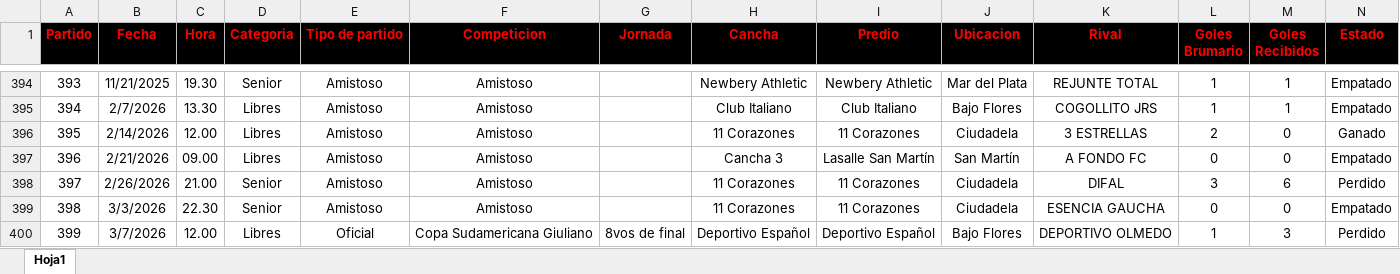
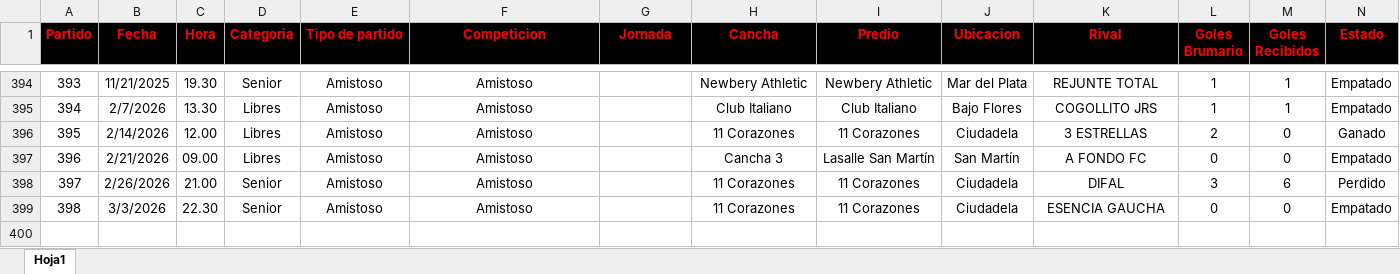
Before and after one commit to nicolascarreno/Brumario, an Excel workbook: backend/src/db/Once_Historico.xlsx, sheet Hoja1, drawn as a sheet; only a part is shown, gaps mark what is left out; values as stored, in another font and other column widths than the file's, no borders; rows hold the shown columns only; the diff names each change by its address in the sheet, - before the commit and + after, or states it on an @@ line.

```diff
--- a/backend/src/db/Once_Historico.xlsx (sheet Hoja1)
+++ b/backend/src/db/Once_Historico.xlsx (sheet Hoja1)
-row 400: 399 | 3/7/2026 | 12.00 | Libres | Oficial | Copa Sudamericana Giuliano | 8vos de final | Deportivo Español | Deportivo Español | Bajo Flores | DEPORTIVO OLMEDO | 1 | 3 | Perdido
```
